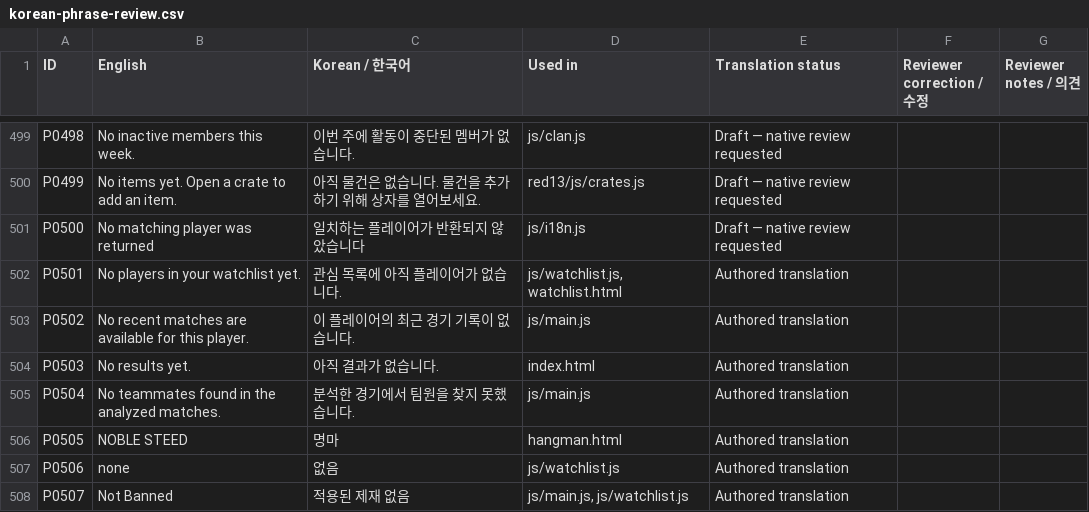
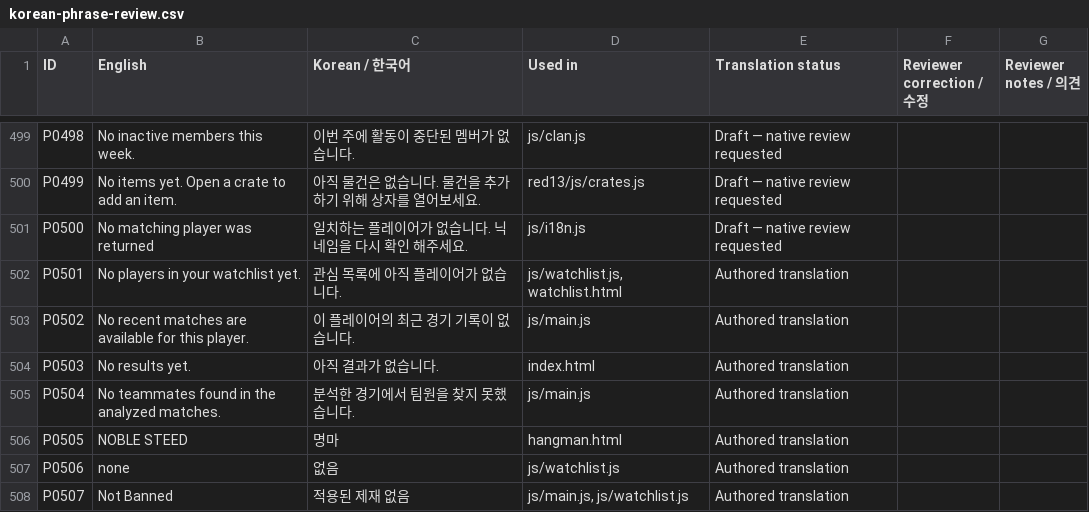
Before and after one commit to GrumpELemming/pubg-ban-checker-web, a CSV file: docs/korean-phrase-review.csv, drawn as a sheet; only a part is shown, gaps mark what is left out.

Commit message:
Update Korean player not found translation

```diff
--- a/docs/korean-phrase-review.csv
+++ b/docs/korean-phrase-review.csv
@@ -500,3 +500,3 @@ P0498,No inactive members this week.,이번 주에 활동이 중단된 멤버가
 P0499,No items yet. Open a crate to add an item.,아직 물건은 없습니다. 물건을 추가하기 위해 상자를 열어보세요.,red13/js/crates.js,Draft — native review requested,,
-P0500,No matching player was returned,일치하는 플레이어가 반환되지 않았습니다,js/i18n.js,Draft — native review requested,,
+P0500,No matching player was returned,일치하는 플레이어가 없습니다. 닉네임을 다시 확인 해주세요.,js/i18n.js,Draft — native review requested,,
 P0501,No players in your watchlist yet.,관심 목록에 아직 플레이어가 없습니다.,"js/watchlist.js, watchlist.html",Authored translation,,
```
Also changed, not shown: 1 other file.
